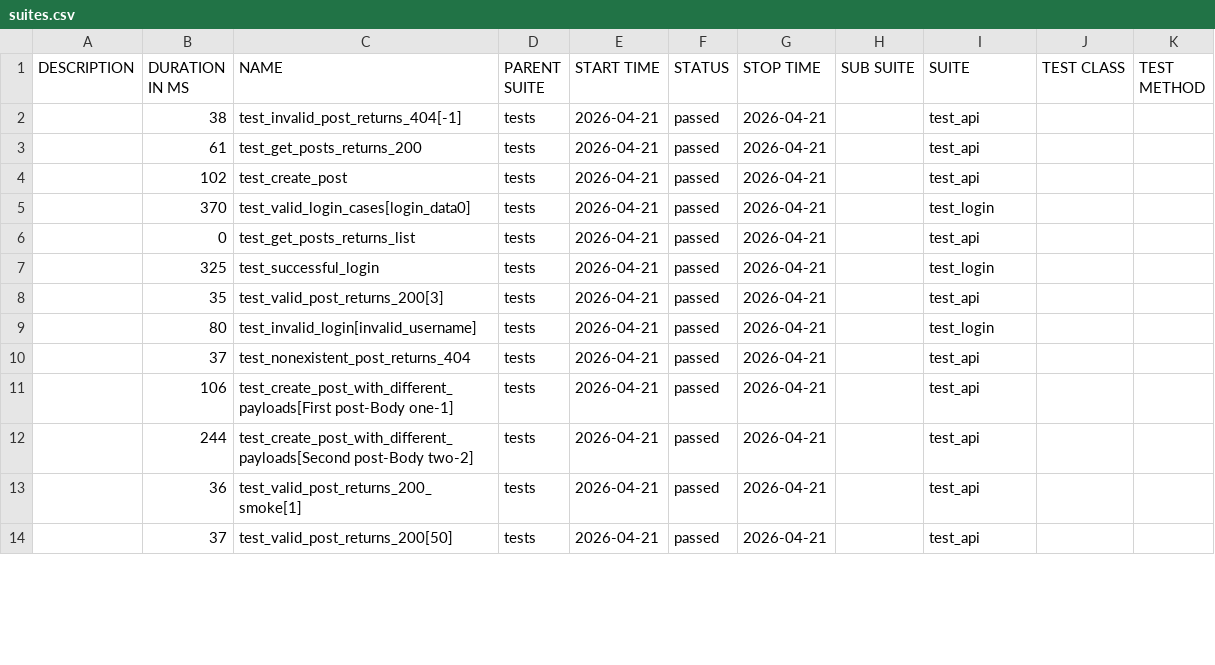
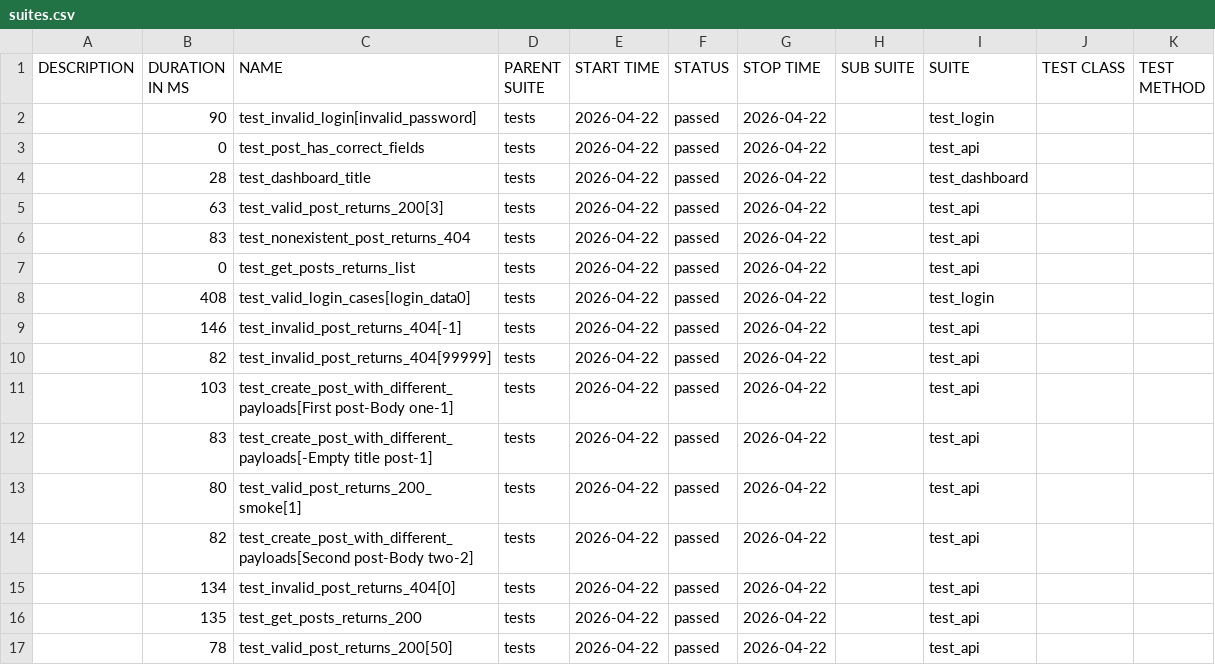
Before and after one commit to radekmeloun/testing_lessons, a CSV file: regression/data/suites.csv, drawn as a sheet; only a part is shown; the diff covers the shown part only.

```diff
--- a/regression/data/suites.csv
+++ b/regression/data/suites.csv
@@ -1,14 +1,17 @@
 "DESCRIPTION","DURATION IN MS","NAME","PARENT SUITE","START TIME","STATUS","STOP TIME","SUB SUITE","SUITE","TEST CLASS","TEST METHOD"
-"","38","test_invalid_post_returns_404[-1]","tests","2026-04-21","passed","2026-04-21","","test_api","",""
-"","61","test_get_posts_returns_200","tests","2026-04-21","passed","2026-04-21","","test_api","",""
-"","102","test_create_post","tests","2026-04-21","passed","2026-04-21","","test_api","",""
-"","370","test_valid_login_cases[login_data0]","tests","2026-04-21","passed","2026-04-21","","test_login","",""
-"","0","test_get_posts_returns_list","tests","2026-04-21","passed","2026-04-21","","test_api","",""
-"","325","test_successful_login","tests","2026-04-21","passed","2026-04-21","","test_login","",""
-"","35","test_valid_post_returns_200[3]","tests","2026-04-21","passed","2026-04-21","","test_api","",""
-"","80","test_invalid_login[invalid_username]","tests","2026-04-21","passed","2026-04-21","","test_login","",""
-"","37","test_nonexistent_post_returns_404","tests","2026-04-21","passed","2026-04-21","","test_api","",""
-"","106","test_create_post_with_different_payloads[First post-Body one-1]","tests","2026-04-21","passed","2026-04-21","","test_api","",""
-"","244","test_create_post_with_different_payloads[Second post-Body two-2]","tests","2026-04-21","passed","2026-04-21","","test_api","",""
-"","36","test_valid_post_returns_200_smoke[1]","tests","2026-04-21","passed","2026-04-21","","test_api","",""
-"","37","test_valid_post_returns_200[50]","tests","2026-04-21","passed","2026-04-21","","test_api","",""
+"","90","test_invalid_login[invalid_password]","tests","2026-04-22","passed","2026-04-22","","test_login","",""
+"","0","test_post_has_correct_fields","tests","2026-04-22","passed","2026-04-22","","test_api","",""
+"","28","test_dashboard_title","tests","2026-04-22","passed","2026-04-22","","test_dashboard","",""
+"","63","test_valid_post_returns_200[3]","tests","2026-04-22","passed","2026-04-22","","test_api","",""
+"","83","test_nonexistent_post_returns_404","tests","2026-04-22","passed","2026-04-22","","test_api","",""
+"","0","test_get_posts_returns_list","tests","2026-04-22","passed","2026-04-22","","test_api","",""
+"","408","test_valid_login_cases[login_data0]","tests","2026-04-22","passed","2026-04-22","","test_login","",""
+"","146","test_invalid_post_returns_404[-1]","tests","2026-04-22","passed","2026-04-22","","test_api","",""
+"","82","test_invalid_post_returns_404[99999]","tests","2026-04-22","passed","2026-04-22","","test_api","",""
+"","103","test_create_post_with_different_payloads[First post-Body one-1]","tests","2026-04-22","passed","2026-04-22","","test_api","",""
+"","83","test_create_post_with_different_payloads[-Empty title post-1]","tests","2026-04-22","passed","2026-04-22","","test_api","",""
+"","80","test_valid_post_returns_200_smoke[1]","tests","2026-04-22","passed","2026-04-22","","test_api","",""
+"","82","test_create_post_with_different_payloads[Second post-Body two-2]","tests","2026-04-22","passed","2026-04-22","","test_api","",""
+"","134","test_invalid_post_returns_404[0]","tests","2026-04-22","passed","2026-04-22","","test_api","",""
+"","135","test_get_posts_returns_200","tests","2026-04-22","passed","2026-04-22","","test_api","",""
+"","78","test_valid_post_returns_200[50]","tests","2026-04-22","passed","2026-04-22","","test_api","",""
```
Also changed, not shown: 1 added row, 4 removed rows and 15 edited cells elsewhere in this file, 36 other files.
